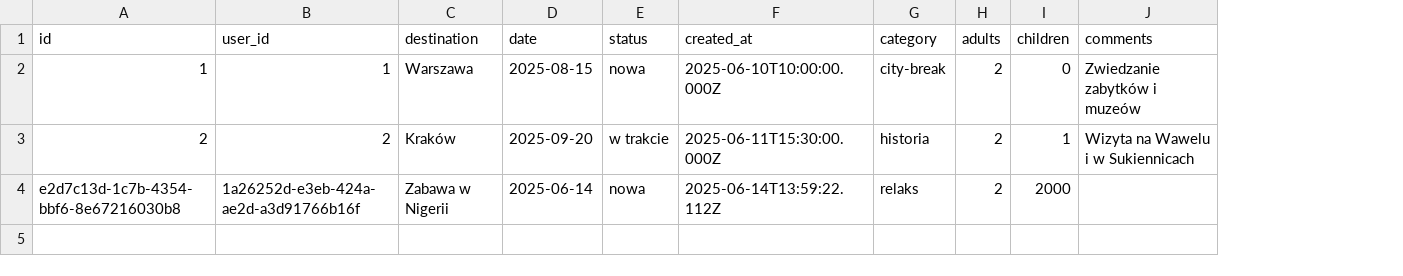
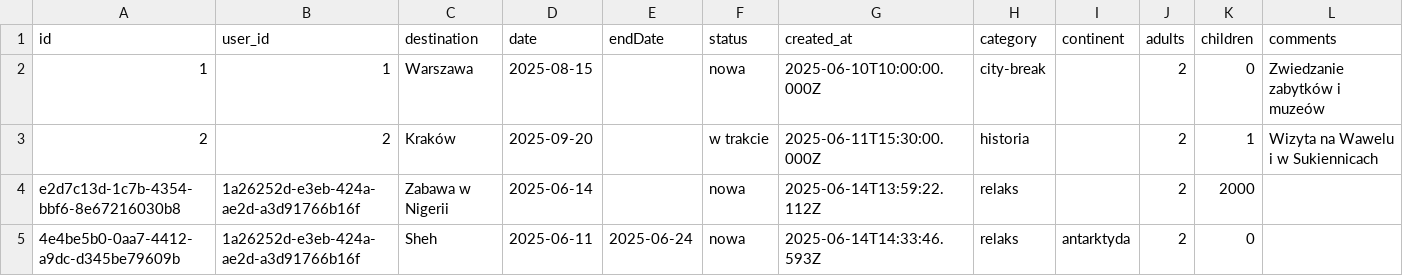
Before and after one commit to LisourSane123/travel-planners, a CSV file: data/trips.csv, drawn as a sheet; the diff names each change by its address in the sheet, - before the commit and + after, or states it on an @@ line.

```diff
--- a/data/trips.csv
+++ b/data/trips.csv
+column E (endDate), empty
+column I (continent), empty
+row 5: 4e4be5b0-0aa7-4412-a9dc-d345be79609b | 1a26252d-e3eb-424a-ae2d-a3d91766b16f | Sheh | 2025-06-11 | 2025-06-24 | nowa | 2025-06-14T14:33:46.593Z | relaks | antarktyda | 2 | 0
```
Also changed, not shown: 8 other files.
